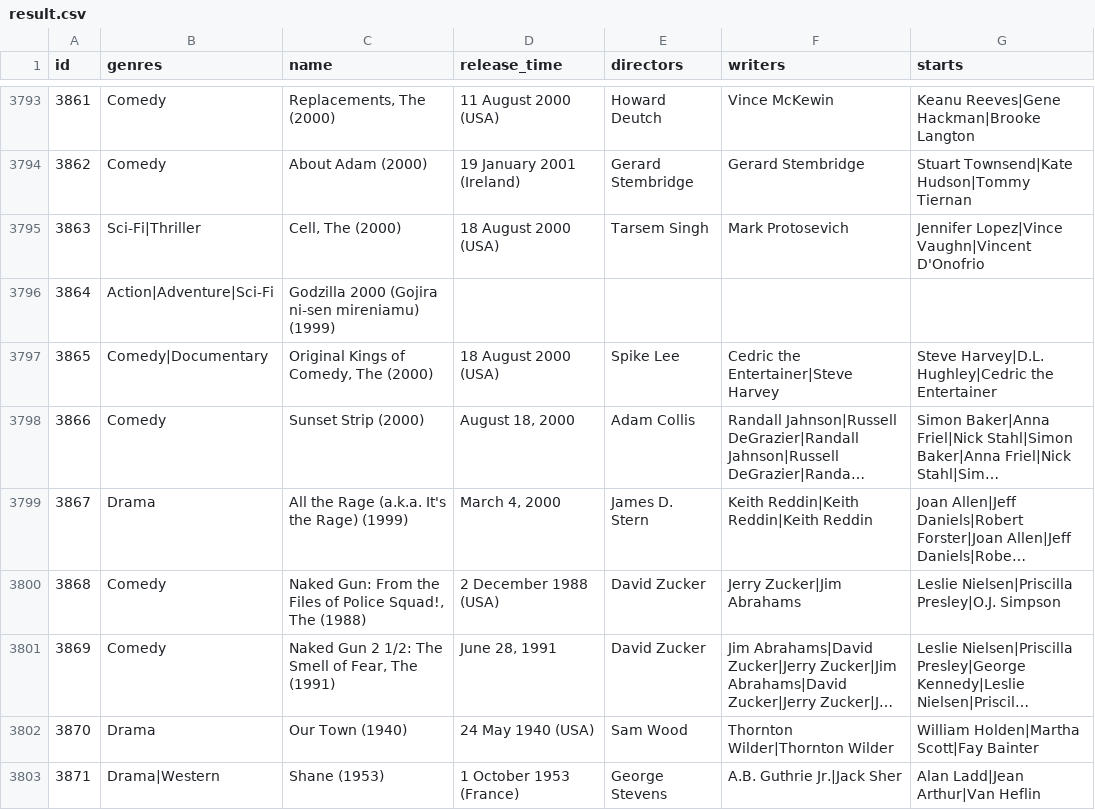
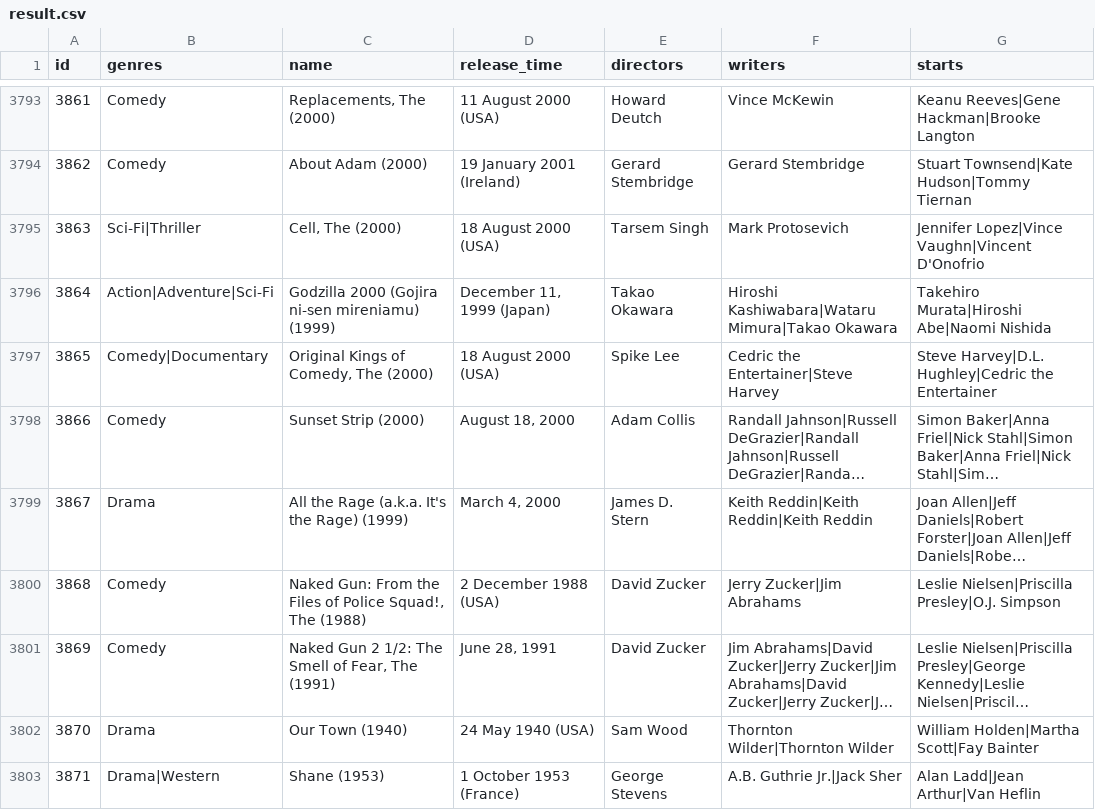
Before and after one commit to includeno/spider_movielens_1m, a CSV file: data/result.csv, drawn as a sheet; only a part is shown, gaps mark what is left out; long unchanged cells end in …; the diff covers the shown part only.

```diff
--- a/data/result.csv
+++ b/data/result.csv
@@ -3795,3 +3795,3 @@ id,genres,name,release_time,directors,writers,starts
 3863,Sci-Fi|Thriller,"Cell, The (2000)",18 August 2000 (USA),Tarsem Singh,Mark Protosevich,Jennifer Lopez|Vince Vaughn|Vincent D'Onofrio
-3864,Action|Adventure|Sci-Fi,Godzilla 2000 (Gojira ni-sen mireniamu) (1999),,,,
+3864,Action|Adventure|Sci-Fi,Godzilla 2000 (Gojira ni-sen mireniamu) (1999),"December 11, 1999 (Japan)",Takao Okawara,Hiroshi Kashiwabara|Wataru Mimura|Takao Okawara,Takehiro Murata|Hiroshi Abe|Naomi Nishida
 3865,Comedy|Documentary,"Original Kings of Comedy, The (2000)",18 August 2000 (USA),Spike Lee,Cedric the Entertainer|Steve Harvey,Steve Harvey|D.L. Hughley|Cedric the Entertainer
```
Also changed, not shown: 20 edited cells elsewhere in this file, 1 other file.
